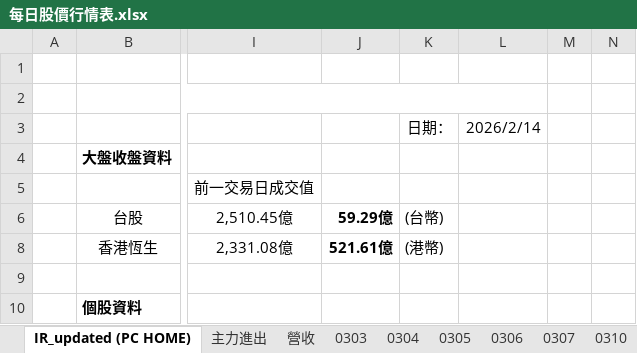
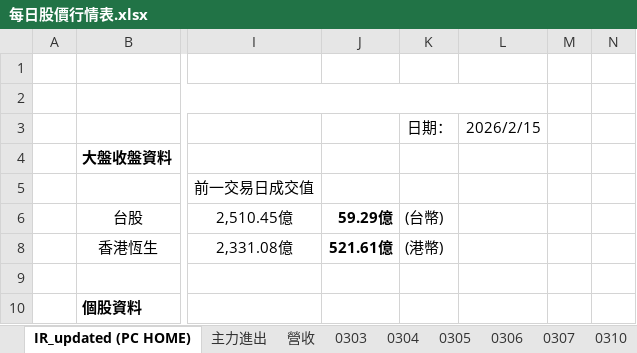
Before and after one commit to as75315907/market-reportV2, an Excel workbook: 每日股價行情表.xlsx, sheet IR_updated (PC HOME), drawn as a sheet; only a part is shown, gaps mark what is left out; values as stored, in another font and other column widths than the file's, no borders; charts and pictures not drawn; the diff covers the shown part only; the diff names each change by its address in the sheet, - before the commit and + after, or states it on an @@ line.

```diff
--- a/每日股價行情表.xlsx (sheet IR_updated (PC HOME))
+++ b/每日股價行情表.xlsx (sheet IR_updated (PC HOME))
-L3: 2026/2/14
+L3: 2026/2/15
```
Also changed, not shown: 22 added rows, 78 removed rows, 25 edited cells and cell formats elsewhere in this sheet, hidden cells, charts or pictures.
